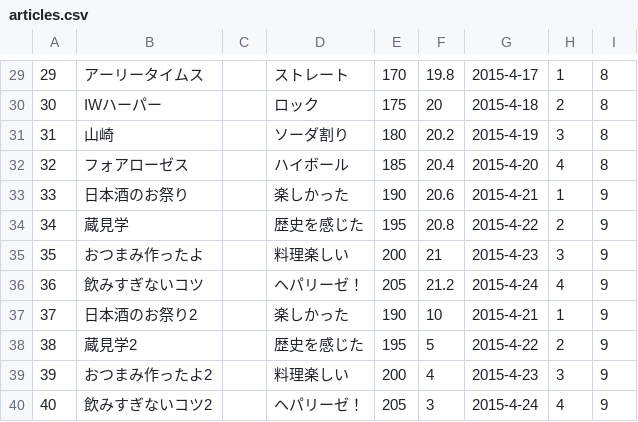
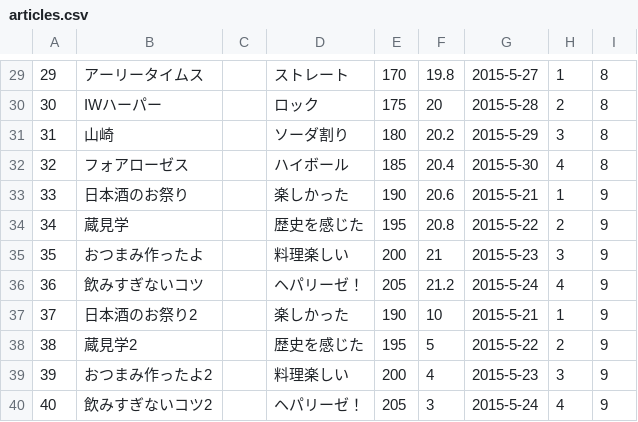
Before and after one commit to suiyujin/ones-api, a CSV file: db/testcsv/articles.csv, drawn as a sheet; only a part is shown, gaps mark what is left out; the diff covers the shown part only.

```diff
--- a/db/testcsv/articles.csv
+++ b/db/testcsv/articles.csv
@@ -29,12 +29,12 @@
-29,アーリータイムス,,ストレート,170,19.8,2015-4-17,1,8
-30,IWハーパー,,ロック,175,20,2015-4-18,2,8
-31,山崎,,ソーダ割り,180,20.2,2015-4-19,3,8
-32,フォアローゼス,,ハイボール,185,20.4,2015-4-20,4,8
-33,日本酒のお祭り,,楽しかった,190,20.6,2015-4-21,1,9
-34,蔵見学,,歴史を感じた,195,20.8,2015-4-22,2,9
-35,おつまみ作ったよ,,料理楽しい,200,21,2015-4-23,3,9
-36,飲みすぎないコツ,,ヘパリーゼ！,205,21.2,2015-4-24,4,9
-37,日本酒のお祭り2,,楽しかった,190,10,2015-4-21,1,9
-38,蔵見学2,,歴史を感じた,195,5,2015-4-22,2,9
-39,おつまみ作ったよ2,,料理楽しい,200,4,2015-4-23,3,9
-40,飲みすぎないコツ2,,ヘパリーゼ！,205,3,2015-4-24,4,9
+29,アーリータイムス,,ストレート,170,19.8,2015-5-27,1,8
+30,IWハーパー,,ロック,175,20,2015-5-28,2,8
+31,山崎,,ソーダ割り,180,20.2,2015-5-29,3,8
+32,フォアローゼス,,ハイボール,185,20.4,2015-5-30,4,8
+33,日本酒のお祭り,,楽しかった,190,20.6,2015-5-21,1,9
+34,蔵見学,,歴史を感じた,195,20.8,2015-5-22,2,9
+35,おつまみ作ったよ,,料理楽しい,200,21,2015-5-23,3,9
+36,飲みすぎないコツ,,ヘパリーゼ！,205,21.2,2015-5-24,4,9
+37,日本酒のお祭り2,,楽しかった,190,10,2015-5-21,1,9
+38,蔵見学2,,歴史を感じた,195,5,2015-5-22,2,9
+39,おつまみ作ったよ2,,料理楽しい,200,4,2015-5-23,3,9
+40,飲みすぎないコツ2,,ヘパリーゼ！,205,3,2015-5-24,4,9
```
Also changed, not shown: 28 edited cells elsewhere in this file.
